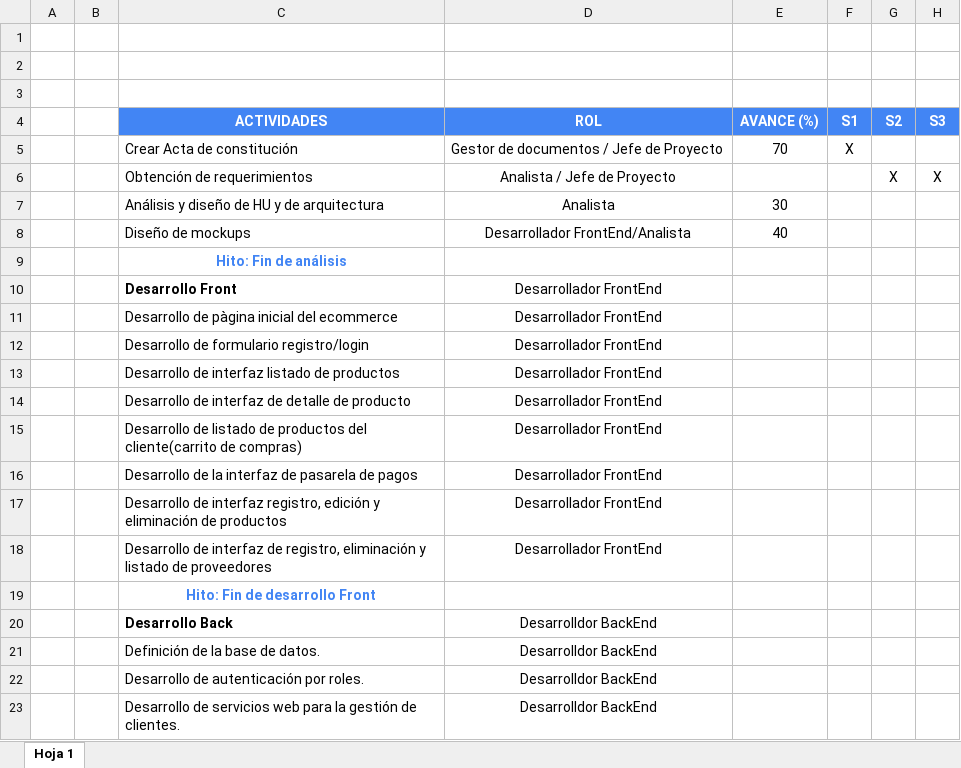
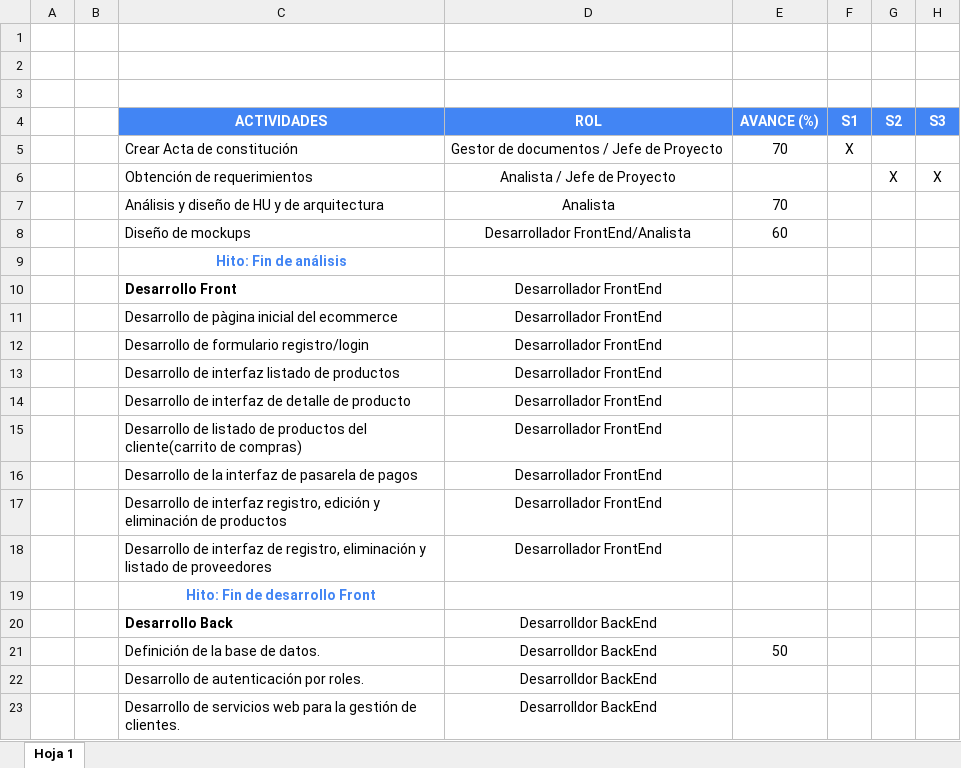
Before and after one commit to gonzalesmolina/SVB, an Excel workbook: Desarrollo/SVB/documentos/gestion/SVB-CRONOGRAMA.xlsx, sheet Hoja 1, drawn as a sheet; only a part is shown; values as stored, in another font and other column widths than the file's, no borders; charts and pictures not drawn; the diff names each change by its address in the sheet, - before the commit and + after, or states it on an @@ line.

Commit message:
Actualiza cronograma con avances.

```diff
--- a/Desarrollo/SVB/documentos/gestion/SVB-CRONOGRAMA.xlsx (sheet Hoja 1)
+++ b/Desarrollo/SVB/documentos/gestion/SVB-CRONOGRAMA.xlsx (sheet Hoja 1)
-E7 (AVANCE (%)): 30
+E7 (AVANCE (%)): 70
-E8 (AVANCE (%)): 40
+E8 (AVANCE (%)): 60
-E21 (AVANCE (%)): (empty)
+E21 (AVANCE (%)): 50
```
Also changed, not shown: charts or pictures.
